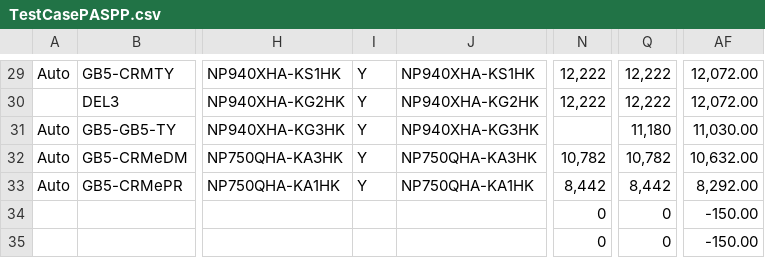
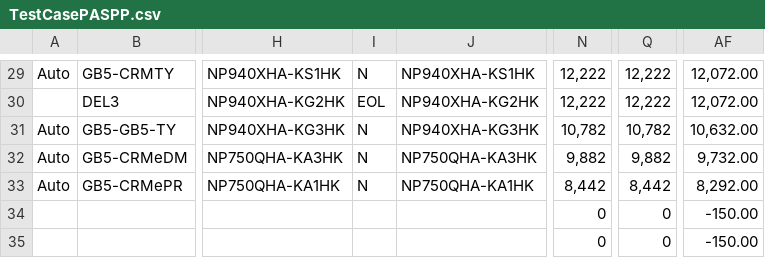
Before and after one commit to raymondwoocheil/CheilSEHKQA, a CSV file: datasources/TestCasePASPP.csv, drawn as a sheet; only a part is shown, gaps mark what is left out; the diff covers the shown part only; the diff names each change by its address in the sheet, - before the commit and + after, or states it on an @@ line.

```diff
--- a/datasources/TestCasePASPP.csv
+++ b/datasources/TestCasePASPP.csv
-I29: Y
+I29: N
-I30: Y
+I30: EOL
-I31:I33: Y
+I31:I33: N
-N31: (empty)
+N31: 10,782
-Q31: 11,180
+Q31: 10,782
-AF31: 11,030.00
+AF31: 10,632.00
-N32: 10,782
+N32: 9,882
-Q32: 10,782
+Q32: 9,882
-AF32: 10,632.00
+AF32: 9,732.00
```
Also changed, not shown: 23 edited cells elsewhere in this file, 8 other files.
